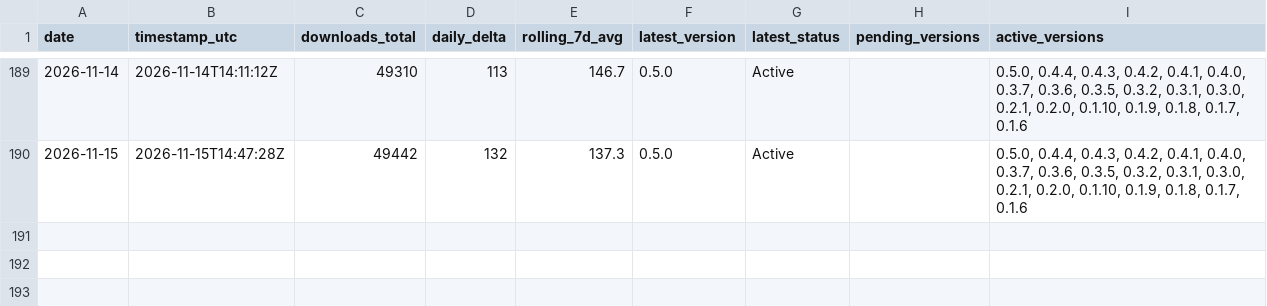
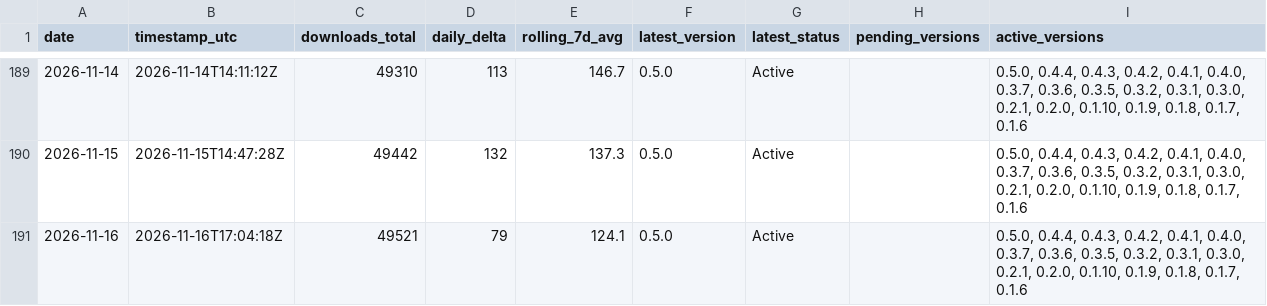
Before and after one commit to malkuthro/ComfyUI-Koolook, a CSV file: metrics/comfy-registry-downloads.csv, drawn as a sheet; only a part is shown, gaps mark what is left out.

```diff
--- a/metrics/comfy-registry-downloads.csv
+++ b/metrics/comfy-registry-downloads.csv
@@ -190 +190,2 @@ date,timestamp_utc,downloads_total,daily_delta,rolling_7d_avg,latest_version,lat
 2026-11-15,2026-11-15T14:47:28Z,49442,132,137.3,0.5.0,Active,,"0.5.0, 0.4.4, 0.4.3, 0.4.2, 0.4.1, 0.4.0, 0.3.7, 0.3.6, 0.3.5, 0.3.2, 0.3.1, 0.3.0, 0.2.1, 0.2.0, 0.1.10, 0.1.9, 0.1.8, 0.1.7, 0.1.6"
+2026-11-16,2026-11-16T17:04:18Z,49521,79,124.1,0.5.0,Active,,"0.5.0, 0.4.4, 0.4.3, 0.4.2, 0.4.1, 0.4.0, 0.3.7, 0.3.6, 0.3.5, 0.3.2, 0.3.1, 0.3.0, 0.2.1, 0.2.0, 0.1.10, 0.1.9, 0.1.8, 0.1.7, 0.1.6"
```
Also changed, not shown: 2 other files.
